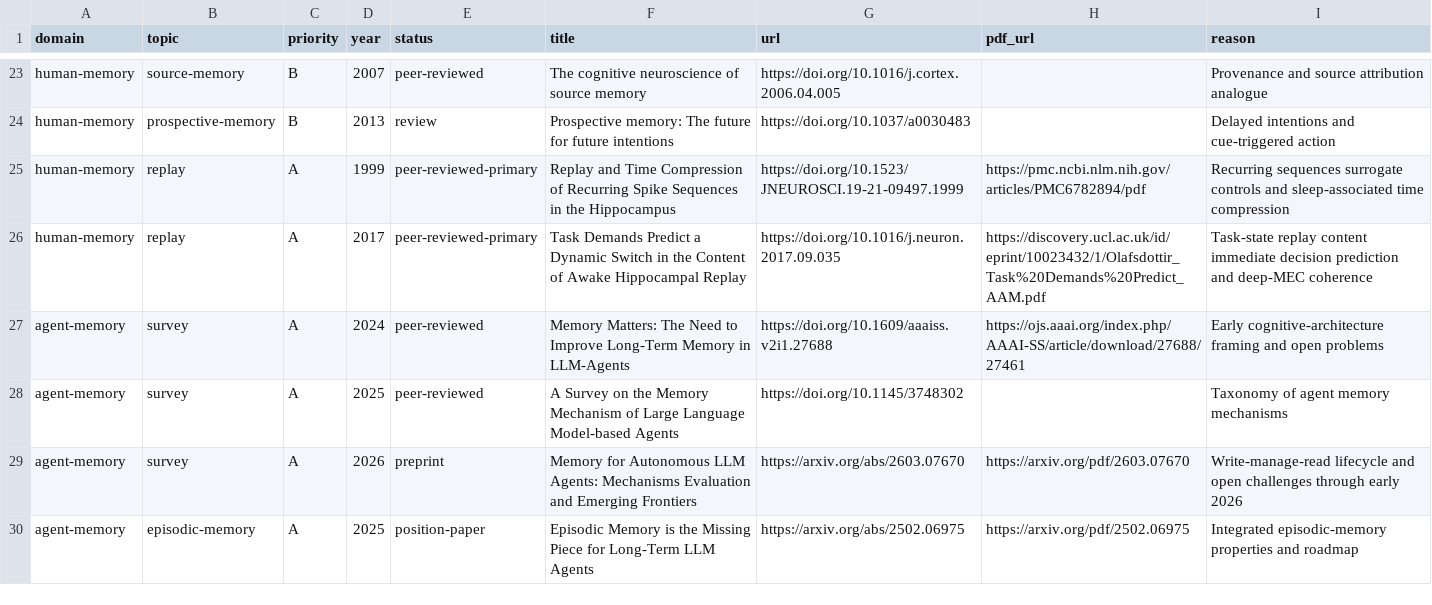
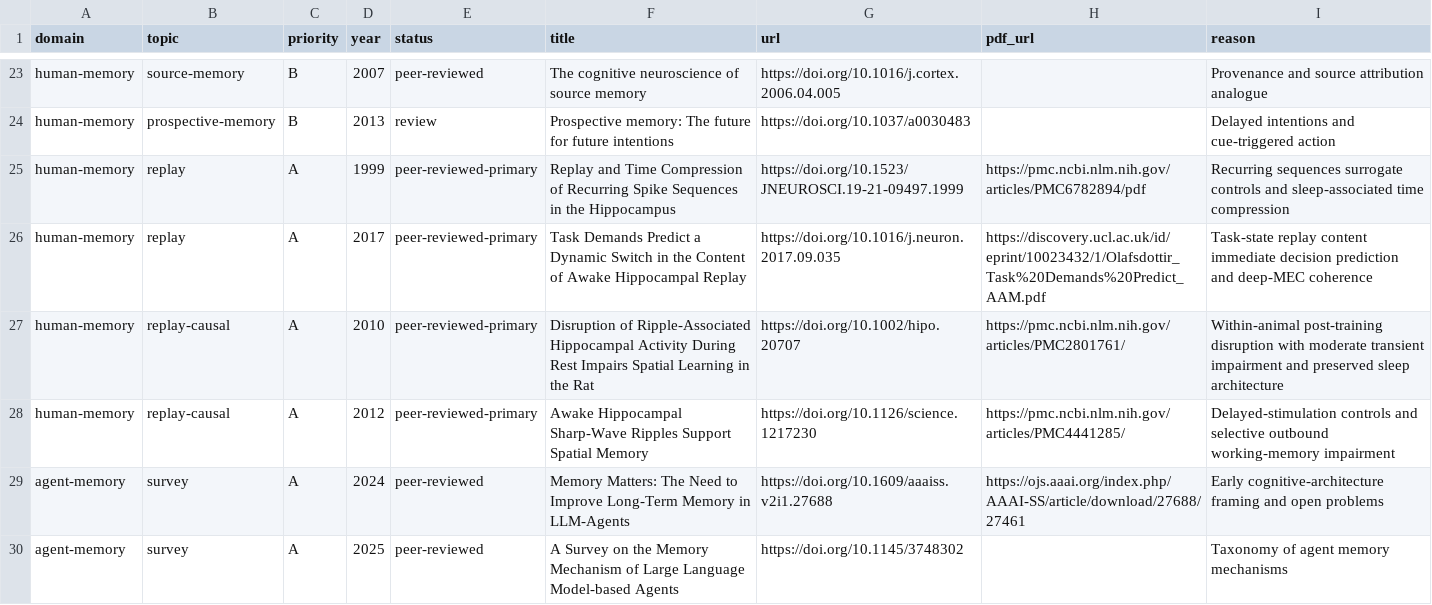
Before and after one commit to krapcys1-maker/adaptive-agent-memory-research, a CSV file: data/catalogs/papers-curated.csv, drawn as a sheet; only a part is shown, gaps mark what is left out; the shorter side is filled out with more unchanged rows; the diff names each change by its address in the sheet, - before the commit and + after, or states it on an @@ line.

Commit message:
Add causal replay disruption evidence

```diff
--- a/data/catalogs/papers-curated.csv
+++ b/data/catalogs/papers-curated.csv
+row 27: human-memory | replay-causal | A | 2010 | peer-reviewed-primary | Disruption of Ripple-Associated Hippocampal Activity During Rest Impairs Spatial Learning in the Rat | https://doi.org/10.1002/hipo.20707 | https://pmc.ncbi.nlm.nih.gov/articles/PMC2801761/ | Within-animal post-training disruption with moderate transient impairment and preserved sleep architecture
+row 28: human-memory | replay-causal | A | 2012 | peer-reviewed-primary | Awake Hippocampal Sharp-Wave Ripples Support Spatial Memory | https://doi.org/10.1126/science.1217230 | https://pmc.ncbi.nlm.nih.gov/articles/PMC4441285/ | Delayed-stimulation controls and selective outbound working-memory impairment
```
Also changed, not shown: data/lab/experiment-registry.csv, docs/07-literature/evidence-ledger.csv, 8 other files.
